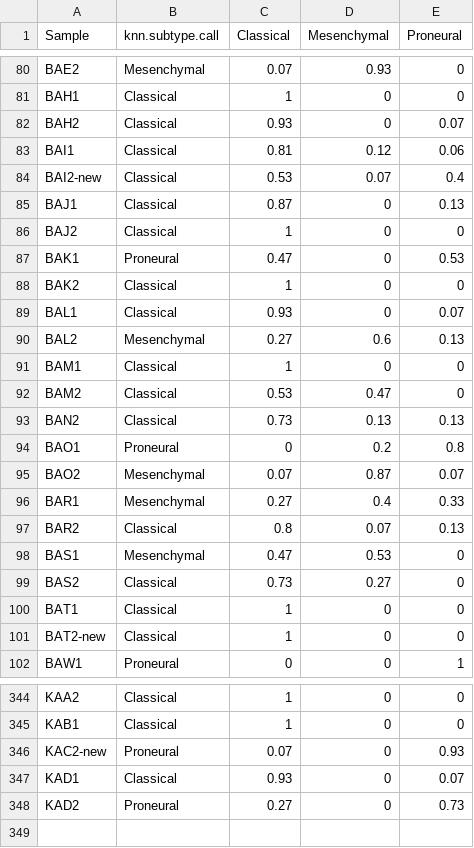
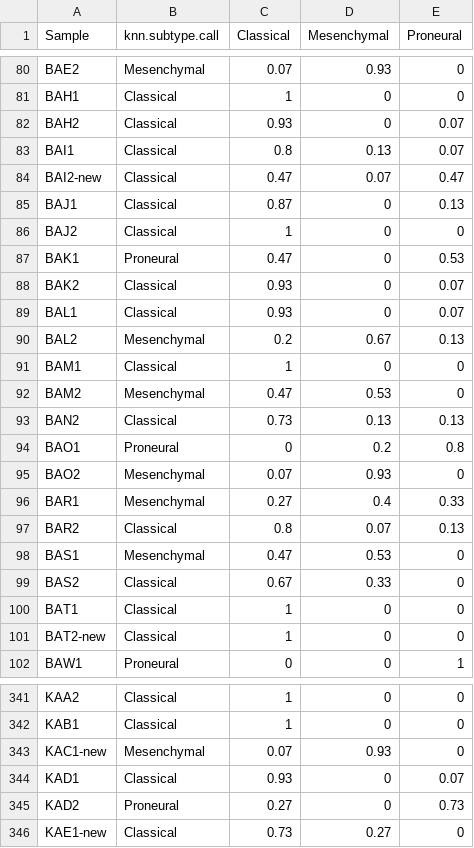
Before and after one commit to yhoogstrate/gsam, a CSV file: output/tables/gliovis/GlioVis_-_Visualization_Tools_for_Glioma_Datasets_KNN.csv, drawn as a sheet; only a part is shown, gaps mark what is left out; the diff covers the shown part only.

```diff
--- a/output/tables/gliovis/GlioVis_-_Visualization_Tools_for_Glioma_Datasets_KNN.csv
+++ b/output/tables/gliovis/GlioVis_-_Visualization_Tools_for_Glioma_Datasets_KNN.csv
@@ -82,4 +82,4 @@
 "BAH2","Classical","0.93","0","0.07"
-"BAI1","Classical","0.81","0.12","0.06"
-"BAI2-new","Classical","0.53","0.07","0.4"
+"BAI1","Classical","0.8","0.13","0.07"
+"BAI2-new","Classical","0.47","0.07","0.47"
 "BAJ1","Classical","0.87","0","0.13"
@@ -87,10 +87,10 @@
 "BAK1","Proneural","0.47","0","0.53"
-"BAK2","Classical","1","0","0"
+"BAK2","Classical","0.93","0","0.07"
 "BAL1","Classical","0.93","0","0.07"
-"BAL2","Mesenchymal","0.27","0.6","0.13"
+"BAL2","Mesenchymal","0.2","0.67","0.13"
 "BAM1","Classical","1","0","0"
-"BAM2","Classical","0.53","0.47","0"
+"BAM2","Mesenchymal","0.47","0.53","0"
 "BAN2","Classical","0.73","0.13","0.13"
 "BAO1","Proneural","0","0.2","0.8"
-"BAO2","Mesenchymal","0.07","0.87","0.07"
+"BAO2","Mesenchymal","0.07","0.93","0"
 "BAR1","Mesenchymal","0.27","0.4","0.33"
@@ -98,3 +98,3 @@
 "BAS1","Mesenchymal","0.47","0.53","0"
-"BAS2","Classical","0.73","0.27","0"
+"BAS2","Classical","0.67","0.33","0"
 "BAT1","Classical","1","0","0"
@@ -345,4 +342,5 @@
 "KAB1","Classical","1","0","0"
-"KAC2-new","Proneural","0.07","0","0.93"
+"KAC1-new","Mesenchymal","0.07","0.93","0"
 "KAD1","Classical","0.93","0","0.07"
 "KAD2","Proneural","0.27","0","0.73"
+"KAE1-new","Classical","0.73","0.27","0"
```
Also changed, not shown: 3 removed rows and 129 edited cells elsewhere in this file, output/tables/gliovis/GlioVis_-_Visualization_Tools_for_Glioma_Datasets_SVM.csv, output/tables/gliovis/GlioVis_-_Visualization_Tools_for_Glioma_Datasets_ThreeWay.csv, 7 other files.
